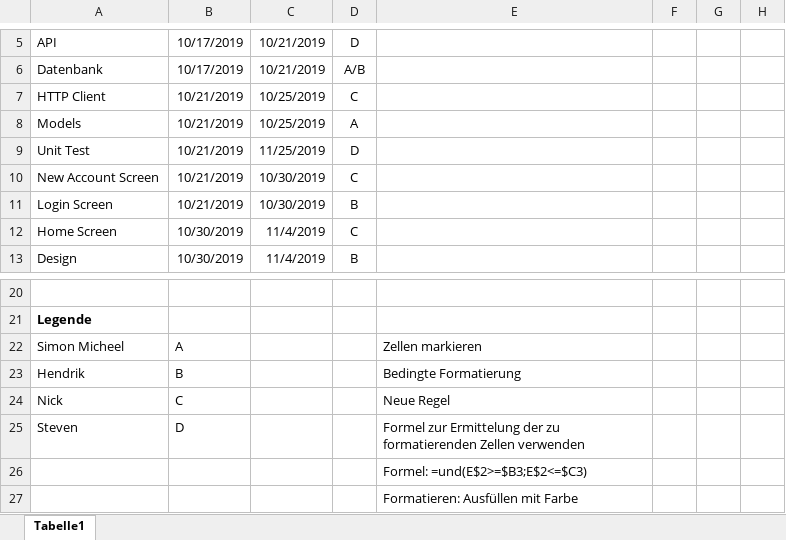
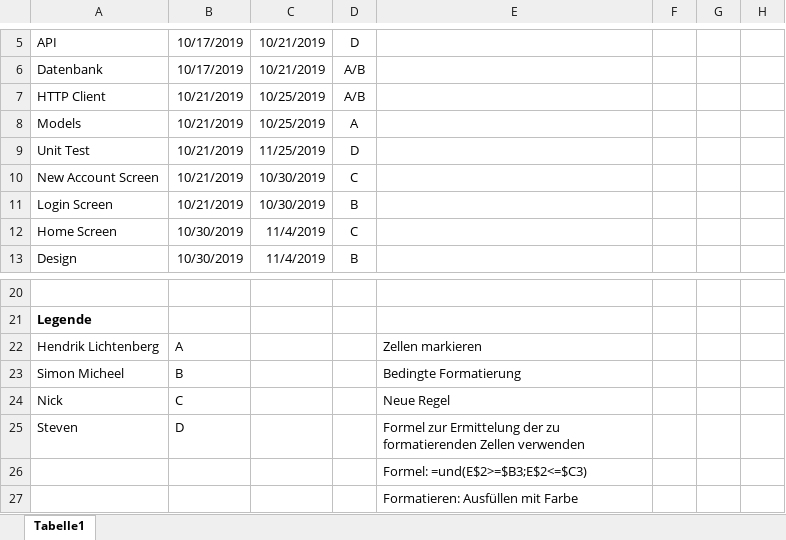
Before and after one commit to seafyre/urvent, an Excel workbook: Documents/Projektplan .xlsx, sheet Tabelle1, drawn as a sheet; only a part is shown, gaps mark what is left out; values as stored, in another font and other column widths than the file's, no borders; conditional formats not drawn; the diff names each change by its address in the sheet, - before the commit and + after, or states it on an @@ line.

```diff
--- a/Documents/Projektplan .xlsx (sheet Tabelle1)
+++ b/Documents/Projektplan .xlsx (sheet Tabelle1)
-D7: C
+D7: A/B
-A22: Simon Micheel
+A22: Hendrik Lichtenberg
-A23: Hendrik
+A23: Simon Micheel
```
Also changed, not shown: 1 other file.
